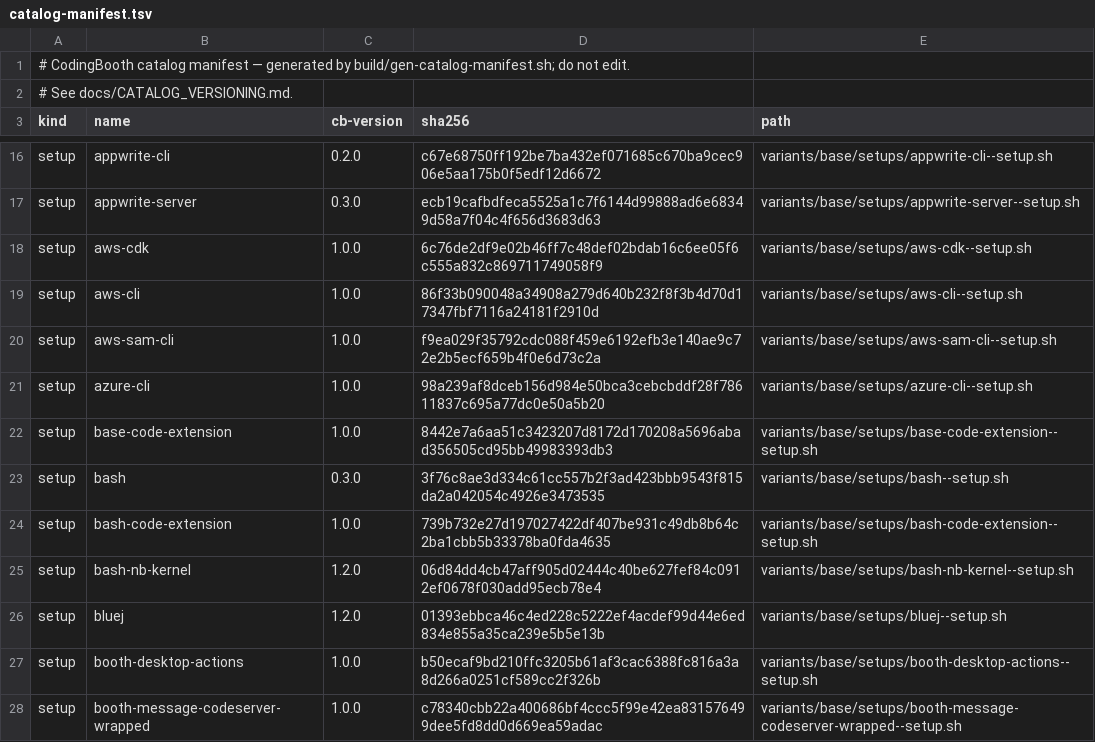
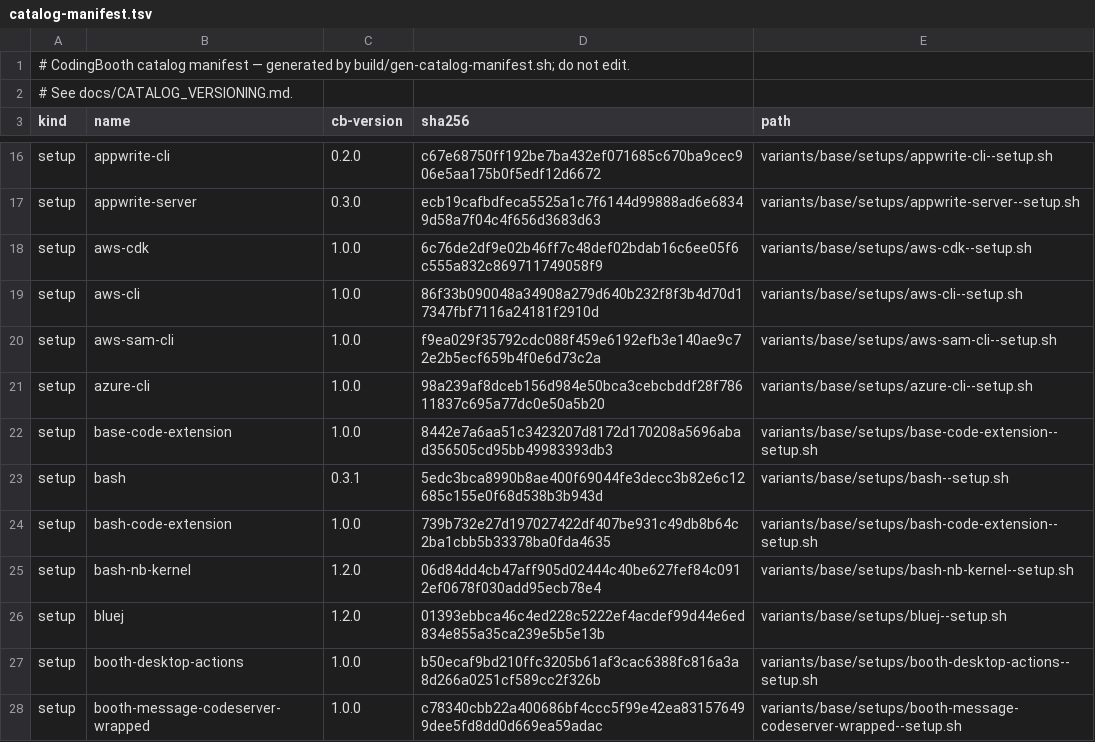
Before and after one commit to NawaMan/CodingBooth, a TSV file: build/catalog-manifest.tsv, drawn as a sheet; only a part is shown, gaps mark what is left out.

Commit message:
bash setup: build 3.2 from source when the prebuilt download fails
The prebuilt Bash 3.2.48-3.2.57 comes from a GitHub release. A 504 that lasted
past curl's 3 retries 3s apart failed the image build, and with it
complex/boothfile/test-boothfile-bash Test 1. The download is a shortcut: it
now retries 5 times 5s apart, and when it still fails the release is built
from a GNU mirror instead. A sha256 mismatch still stops the setup.

The fetch runs as an `if` condition, where set -e is off, so it only fetches;
checking and unpacking stay in install_prebuilt under set -e.

```diff
--- a/build/catalog-manifest.tsv
+++ b/build/catalog-manifest.tsv
@@ -22,3 +22,3 @@ setup	azure-cli	1.0.0	98a239af8dceb156d984e50bca3cebcbddf28f78611837c695a77dc0e5
 setup	base-code-extension	1.0.0	8442e7a6aa51c3423207d8172d170208a5696abad356505cd95bb49983393db3	variants/base/setups/base-code-extension--setup.sh
-setup	bash	0.3.0	3f76c8ae3d334c61cc557b2f3ad423bbb9543f815da2a042054c4926e3473535	variants/base/setups/bash--setup.sh
+setup	bash	0.3.1	5edc3bca8990b8ae400f69044fe3decc3b82e6c12685c155e0f68d538b3b943d	variants/base/setups/bash--setup.sh
 setup	bash-code-extension	1.0.0	739b732e27d197027422df407be931c49db8b64c2ba1cbb5b33378ba0fda4635	variants/base/setups/bash-code-extension--setup.sh
```
Also changed, not shown: 3 other files.
